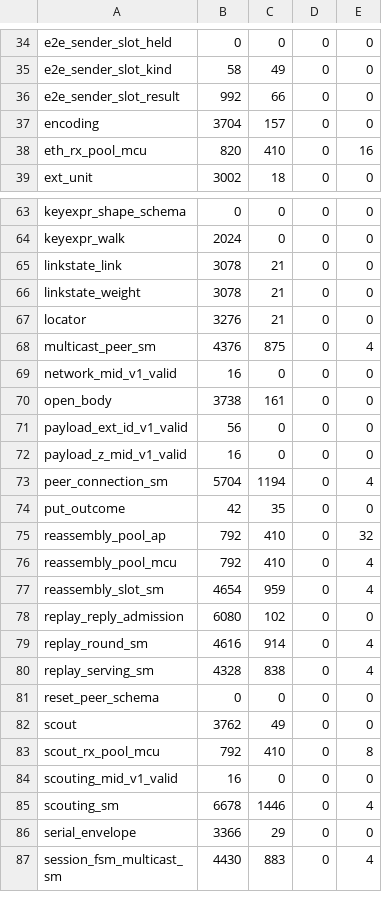
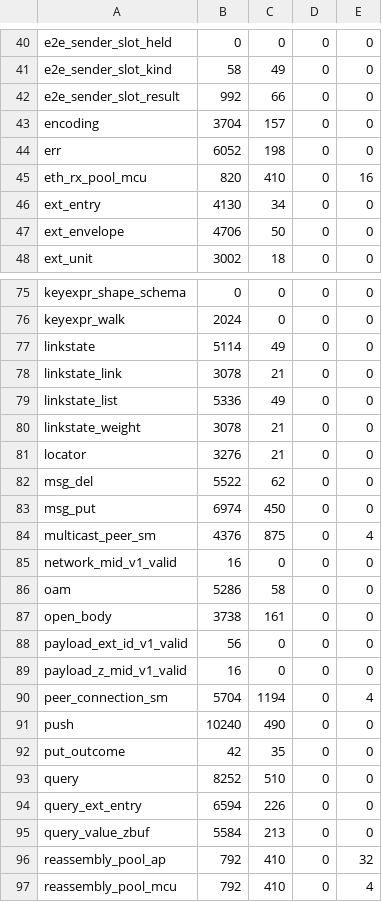
Before and after one commit to newmassrael/watching-zenoh, a TSV file: deploy/c11/footprint.tsv, drawn as a sheet; only a part is shown, gaps mark what is left out; the shorter side is filled out with more unchanged rows; the diff covers the shown part only; the diff names each change by its address in the sheet, - before the commit and + after, or states it on an @@ line.

```diff
--- a/deploy/c11/footprint.tsv
+++ b/deploy/c11/footprint.tsv
+row 44: err | 6052 | 198 | 0 | 0
+row 46: ext_entry | 4130 | 34 | 0 | 0
+row 47: ext_envelope | 4706 | 50 | 0 | 0
+row 77: linkstate | 5114 | 49 | 0 | 0
+row 79: linkstate_list | 5336 | 49 | 0 | 0
+row 82: msg_del | 5522 | 62 | 0 | 0
+row 83: msg_put | 6974 | 450 | 0 | 0
+row 86: oam | 5286 | 58 | 0 | 0
+row 91: push | 10240 | 490 | 0 | 0
+row 93: query | 8252 | 510 | 0 | 0
+row 94: query_ext_entry | 6594 | 226 | 0 | 0
+row 95: query_value_zbuf | 5584 | 213 | 0 | 0
```
Also changed, not shown: 27 added rows elsewhere in this file, 2 other files.
